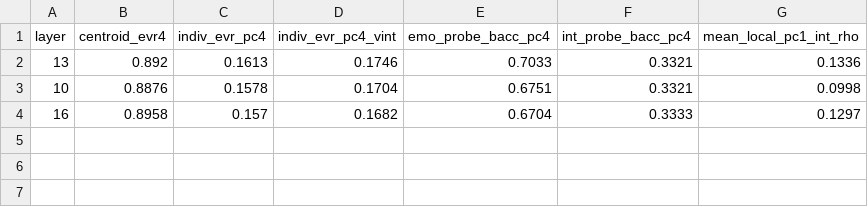
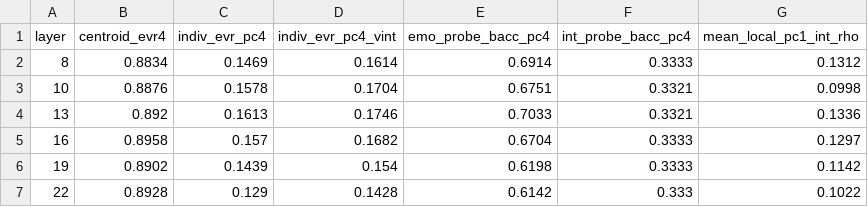
Before and after one commit to maplesugano/EmotionEngine_v2, a CSV file: analysis/affective_subspace_coverage/layer_comparison_headline.csv, drawn as a sheet.

```diff
--- a/analysis/affective_subspace_coverage/layer_comparison_headline.csv
+++ b/analysis/affective_subspace_coverage/layer_comparison_headline.csv
@@ -1,4 +1,7 @@
 layer,centroid_evr4,indiv_evr_pc4,indiv_evr_pc4_vint,emo_probe_bacc_pc4,int_probe_bacc_pc4,mean_local_pc1_int_rho
+8,0.8834,0.1469,0.1614,0.6914,0.3333,0.1312
+10,0.8876,0.1578,0.1704,0.6751,0.3321,0.0998
 13,0.892,0.1613,0.1746,0.7033,0.3321,0.1336
-10,0.8876,0.1578,0.1704,0.6751,0.3321,0.0998
 16,0.8958,0.157,0.1682,0.6704,0.3333,0.1297
+19,0.8902,0.1439,0.154,0.6198,0.3333,0.1142
+22,0.8928,0.129,0.1428,0.6142,0.333,0.1022
```
Also changed, not shown: 3 other files.
